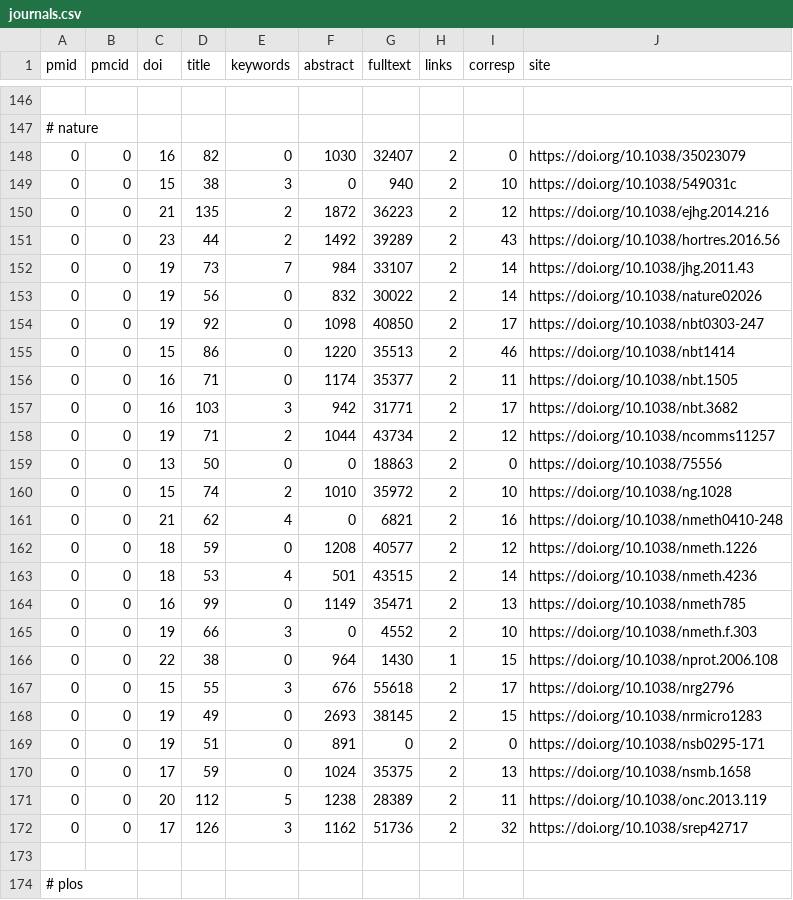
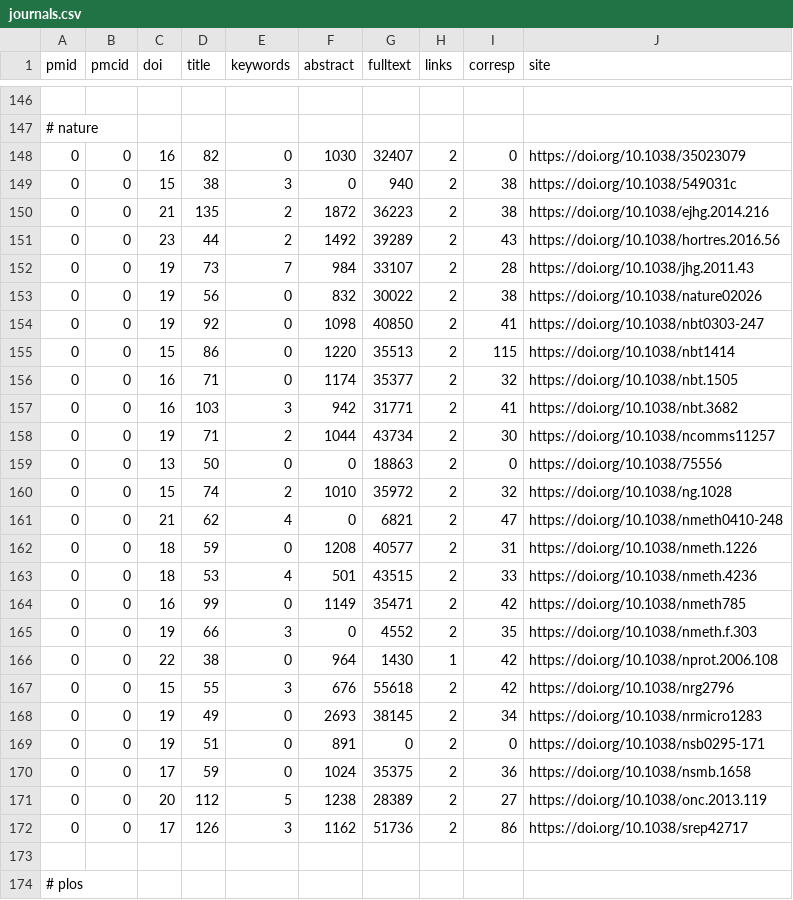
Before and after one commit to edamontology/pubfetcher, a CSV file: core/src/main/resources/scrape/journals.csv, drawn as a sheet; only a part is shown, gaps mark what is left out; the diff covers the shown part only.

Commit message:
some more effort to get corresponding authors

```diff
--- a/core/src/main/resources/scrape/journals.csv
+++ b/core/src/main/resources/scrape/journals.csv
@@ -148,26 +148,26 @@ pmid,pmcid,doi,title,keywords,abstract,fulltext,links,corresp,site
 0,0,16,82,0,1030,32407,2,0,https://doi.org/10.1038/35023079
-0,0,15,38,3,0,940,2,10,https://doi.org/10.1038/549031c
-0,0,21,135,2,1872,36223,2,12,https://doi.org/10.1038/ejhg.2014.216
+0,0,15,38,3,0,940,2,38,https://doi.org/10.1038/549031c
+0,0,21,135,2,1872,36223,2,38,https://doi.org/10.1038/ejhg.2014.216
 0,0,23,44,2,1492,39289,2,43,https://doi.org/10.1038/hortres.2016.56
-0,0,19,73,7,984,33107,2,14,https://doi.org/10.1038/jhg.2011.43
-0,0,19,56,0,832,30022,2,14,https://doi.org/10.1038/nature02026
-0,0,19,92,0,1098,40850,2,17,https://doi.org/10.1038/nbt0303-247
-0,0,15,86,0,1220,35513,2,46,https://doi.org/10.1038/nbt1414
-0,0,16,71,0,1174,35377,2,11,https://doi.org/10.1038/nbt.1505
-0,0,16,103,3,942,31771,2,17,https://doi.org/10.1038/nbt.3682
-0,0,19,71,2,1044,43734,2,12,https://doi.org/10.1038/ncomms11257
+0,0,19,73,7,984,33107,2,28,https://doi.org/10.1038/jhg.2011.43
+0,0,19,56,0,832,30022,2,38,https://doi.org/10.1038/nature02026
+0,0,19,92,0,1098,40850,2,41,https://doi.org/10.1038/nbt0303-247
+0,0,15,86,0,1220,35513,2,115,https://doi.org/10.1038/nbt1414
+0,0,16,71,0,1174,35377,2,32,https://doi.org/10.1038/nbt.1505
+0,0,16,103,3,942,31771,2,41,https://doi.org/10.1038/nbt.3682
+0,0,19,71,2,1044,43734,2,30,https://doi.org/10.1038/ncomms11257
 0,0,13,50,0,0,18863,2,0,https://doi.org/10.1038/75556
-0,0,15,74,2,1010,35972,2,10,https://doi.org/10.1038/ng.1028
-0,0,21,62,4,0,6821,2,16,https://doi.org/10.1038/nmeth0410-248
-0,0,18,59,0,1208,40577,2,12,https://doi.org/10.1038/nmeth.1226
-0,0,18,53,4,501,43515,2,14,https://doi.org/10.1038/nmeth.4236
-0,0,16,99,0,1149,35471,2,13,https://doi.org/10.1038/nmeth785
-0,0,19,66,3,0,4552,2,10,https://doi.org/10.1038/nmeth.f.303
-0,0,22,38,0,964,1430,1,15,https://doi.org/10.1038/nprot.2006.108
-0,0,15,55,3,676,55618,2,17,https://doi.org/10.1038/nrg2796
-0,0,19,49,0,2693,38145,2,15,https://doi.org/10.1038/nrmicro1283
+0,0,15,74,2,1010,35972,2,32,https://doi.org/10.1038/ng.1028
+0,0,21,62,4,0,6821,2,47,https://doi.org/10.1038/nmeth0410-248
+0,0,18,59,0,1208,40577,2,31,https://doi.org/10.1038/nmeth.1226
+0,0,18,53,4,501,43515,2,33,https://doi.org/10.1038/nmeth.4236
+0,0,16,99,0,1149,35471,2,42,https://doi.org/10.1038/nmeth785
+0,0,19,66,3,0,4552,2,35,https://doi.org/10.1038/nmeth.f.303
+0,0,22,38,0,964,1430,1,42,https://doi.org/10.1038/nprot.2006.108
+0,0,15,55,3,676,55618,2,42,https://doi.org/10.1038/nrg2796
+0,0,19,49,0,2693,38145,2,34,https://doi.org/10.1038/nrmicro1283
 0,0,19,51,0,891,0,2,0,https://doi.org/10.1038/nsb0295-171
-0,0,17,59,0,1024,35375,2,13,https://doi.org/10.1038/nsmb.1658
-0,0,20,112,5,1238,28389,2,11,https://doi.org/10.1038/onc.2013.119
-0,0,17,126,3,1162,51736,2,32,https://doi.org/10.1038/srep42717
+0,0,17,59,0,1024,35375,2,36,https://doi.org/10.1038/nsmb.1658
+0,0,20,112,5,1238,28389,2,27,https://doi.org/10.1038/onc.2013.119
+0,0,17,126,3,1162,51736,2,86,https://doi.org/10.1038/srep42717
 
```
Also changed, not shown: 1 added row and 31 edited cells elsewhere in this file, 6 other files.
